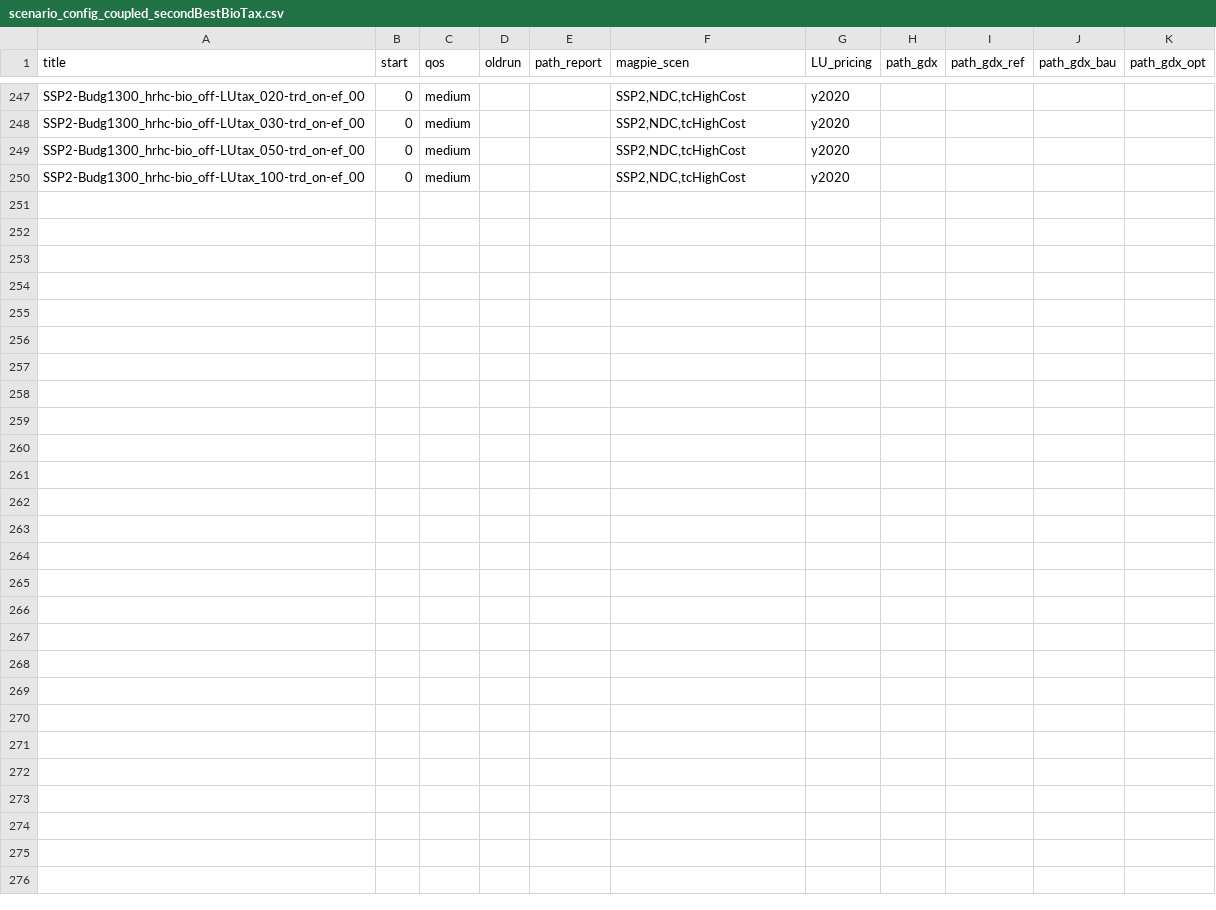
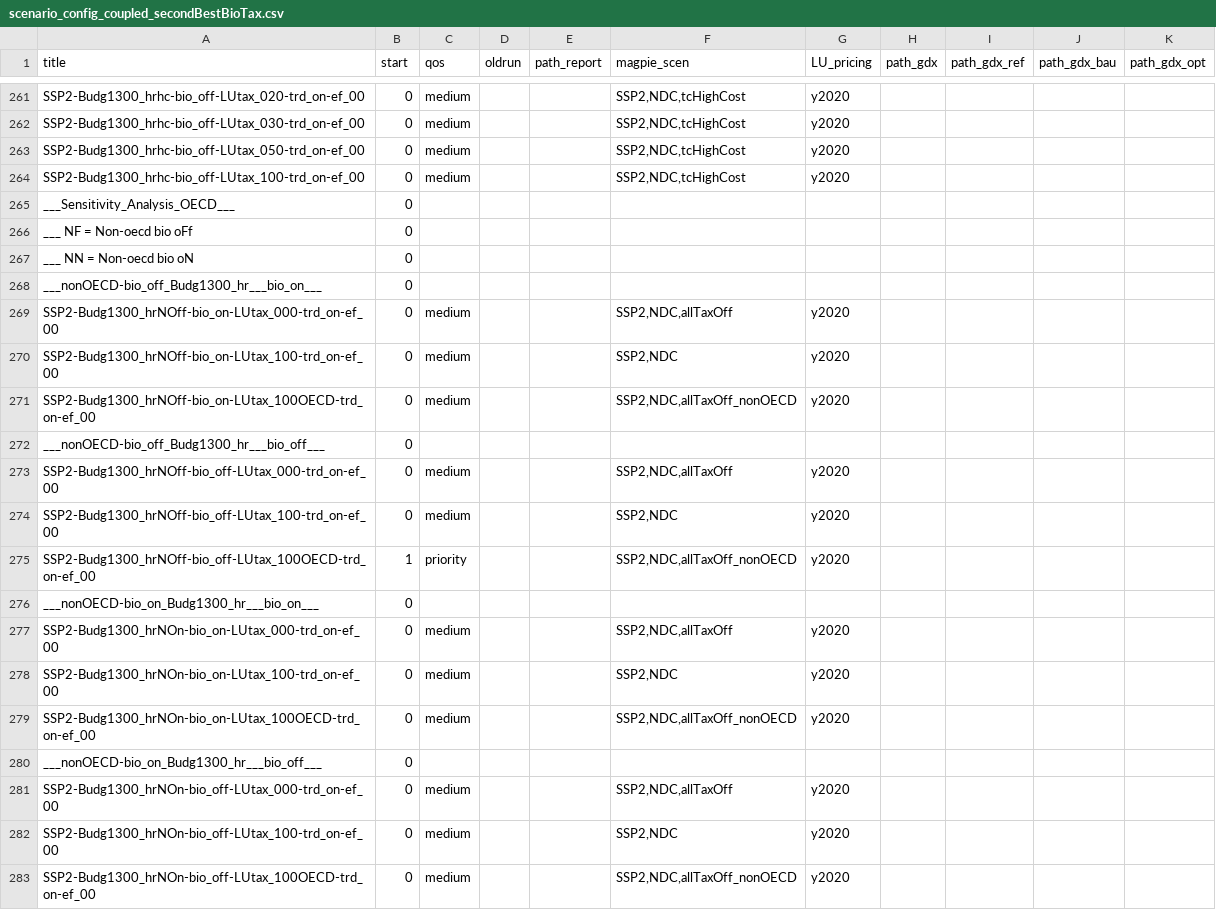
Before and after one commit to merfort/remind, a CSV file: config/scenario_config_coupled_secondBestBioTax.csv, drawn as a sheet; only a part is shown, gaps mark what is left out; the diff covers the shown part only.

```diff
--- a/config/scenario_config_coupled_secondBestBioTax.csv
+++ b/config/scenario_config_coupled_secondBestBioTax.csv
@@ -250 +264,20 @@ SSP2-Budg1300_hrhc-bio_off-LUtax_050-trd_on-ef_00;0;medium;;;SSP2,NDC,tcHighCost
 SSP2-Budg1300_hrhc-bio_off-LUtax_100-trd_on-ef_00;0;medium;;;SSP2,NDC,tcHighCost;y2020;;;;
+___Sensitivity_Analysis_OECD___;0;;;;;;;;;
+___              NF = Non-oecd bio oFf;0;;;;;;;;;
+___              NN = Non-oecd bio oN;0;;;;;;;;;
+___nonOECD-bio_off_Budg1300_hr___bio_on___;0;;;;;;;;;
+SSP2-Budg1300_hrNOff-bio_on-LUtax_000-trd_on-ef_00;0;medium;;;SSP2,NDC,allTaxOff;y2020;;;;
+SSP2-Budg1300_hrNOff-bio_on-LUtax_100-trd_on-ef_00;0;medium;;;SSP2,NDC;y2020;;;;
+SSP2-Budg1300_hrNOff-bio_on-LUtax_100OECD-trd_on-ef_00;0;medium;;;SSP2,NDC,allTaxOff_nonOECD;y2020;;;;
+___nonOECD-bio_off_Budg1300_hr___bio_off___;0;;;;;;;;;
+SSP2-Budg1300_hrNOff-bio_off-LUtax_000-trd_on-ef_00;0;medium;;;SSP2,NDC,allTaxOff;y2020;;;;
+SSP2-Budg1300_hrNOff-bio_off-LUtax_100-trd_on-ef_00;0;medium;;;SSP2,NDC;y2020;;;;
+SSP2-Budg1300_hrNOff-bio_off-LUtax_100OECD-trd_on-ef_00;1;priority;;;SSP2,NDC,allTaxOff_nonOECD;y2020;;;;
+___nonOECD-bio_on_Budg1300_hr___bio_on___;0;;;;;;;;;
+SSP2-Budg1300_hrNOn-bio_on-LUtax_000-trd_on-ef_00;0;medium;;;SSP2,NDC,allTaxOff;y2020;;;;
+SSP2-Budg1300_hrNOn-bio_on-LUtax_100-trd_on-ef_00;0;medium;;;SSP2,NDC;y2020;;;;
+SSP2-Budg1300_hrNOn-bio_on-LUtax_100OECD-trd_on-ef_00;0;medium;;;SSP2,NDC,allTaxOff_nonOECD;y2020;;;;
+___nonOECD-bio_on_Budg1300_hr___bio_off___;0;;;;;;;;;
+SSP2-Budg1300_hrNOn-bio_off-LUtax_000-trd_on-ef_00;0;medium;;;SSP2,NDC,allTaxOff;y2020;;;;
+SSP2-Budg1300_hrNOn-bio_off-LUtax_100-trd_on-ef_00;0;medium;;;SSP2,NDC;y2020;;;;
+SSP2-Budg1300_hrNOn-bio_off-LUtax_100OECD-trd_on-ef_00;0;medium;;;SSP2,NDC,allTaxOff_nonOECD;y2020;;;;
```
Also changed, not shown: 14 added rows elsewhere in this file, 1 other file.
